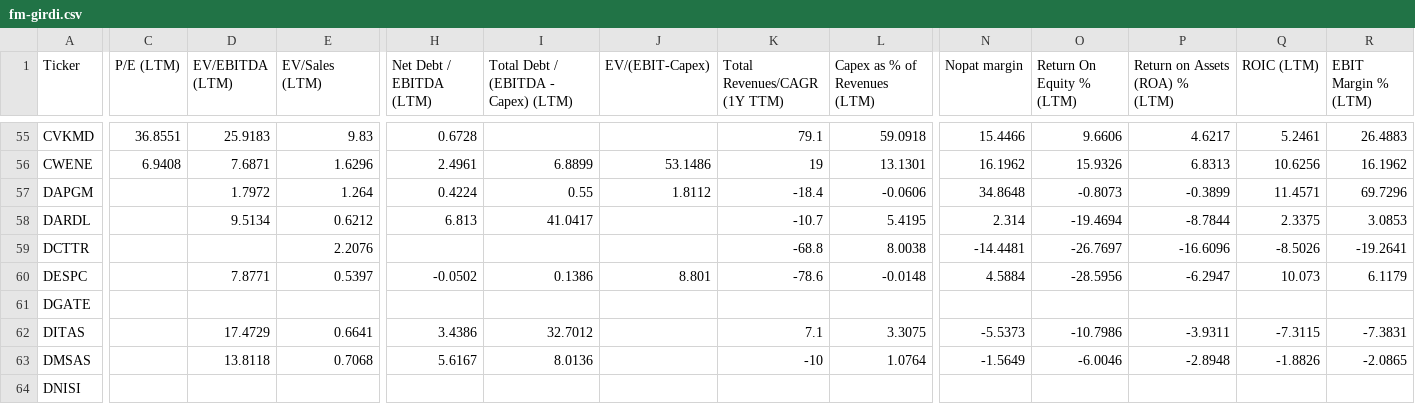
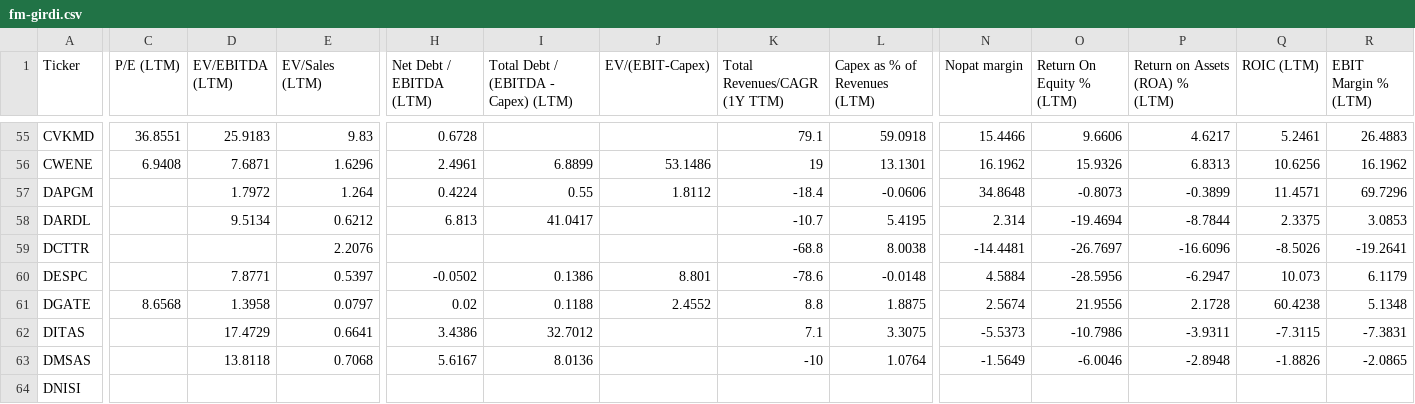
Before and after one commit to fkasap/Ktpanel2, a CSV file: ktpanel/fm-girdi.csv, drawn as a sheet; only a part is shown, gaps mark what is left out; the diff covers the shown part only; the diff names each change by its address in the sheet, - before the commit and + after, or states it on an @@ line.

```diff
--- a/ktpanel/fm-girdi.csv
+++ b/ktpanel/fm-girdi.csv
-C61 (P/E (LTM)): (empty)
+C61 (P/E (LTM)): 8.6568
-D61 (EV/EBITDA (LTM)): (empty)
+D61 (EV/EBITDA (LTM)): 1.3958
-E61 (EV/Sales (LTM)): (empty)
+E61 (EV/Sales (LTM)): 0.0797
-H61 (Net Debt / EBITDA (LTM)): (empty)
+H61 (Net Debt / EBITDA (LTM)): 0.02
-I61: (empty)
+I61: 0.1188
-J61 (EV/(EBIT-Capex)): (empty)
+J61 (EV/(EBIT-Capex)): 2.4552
-K61 (Total Revenues/CAGR (1Y TTM)): (empty)
+K61 (Total Revenues/CAGR (1Y TTM)): 8.8
-L61 (Capex as % of Revenues (LTM)): (empty)
+L61 (Capex as % of Revenues (LTM)): 1.8875
-N61 (Nopat margin): (empty)
+N61 (Nopat margin): 2.5674
-O61 (Return On Equity % (LTM)): (empty)
+O61 (Return On Equity % (LTM)): 21.9556
-P61 (Return on Assets (ROA) % (LTM)): (empty)
+P61 (Return on Assets (ROA) % (LTM)): 2.1728
-Q61 (ROIC (LTM)): (empty)
+Q61 (ROIC (LTM)): 60.4238
-R61 (EBIT Margin % (LTM)): (empty)
+R61 (EBIT Margin % (LTM)): 5.1348
```
Also changed, not shown: 57 edited cells elsewhere in this file, 47 other files.
